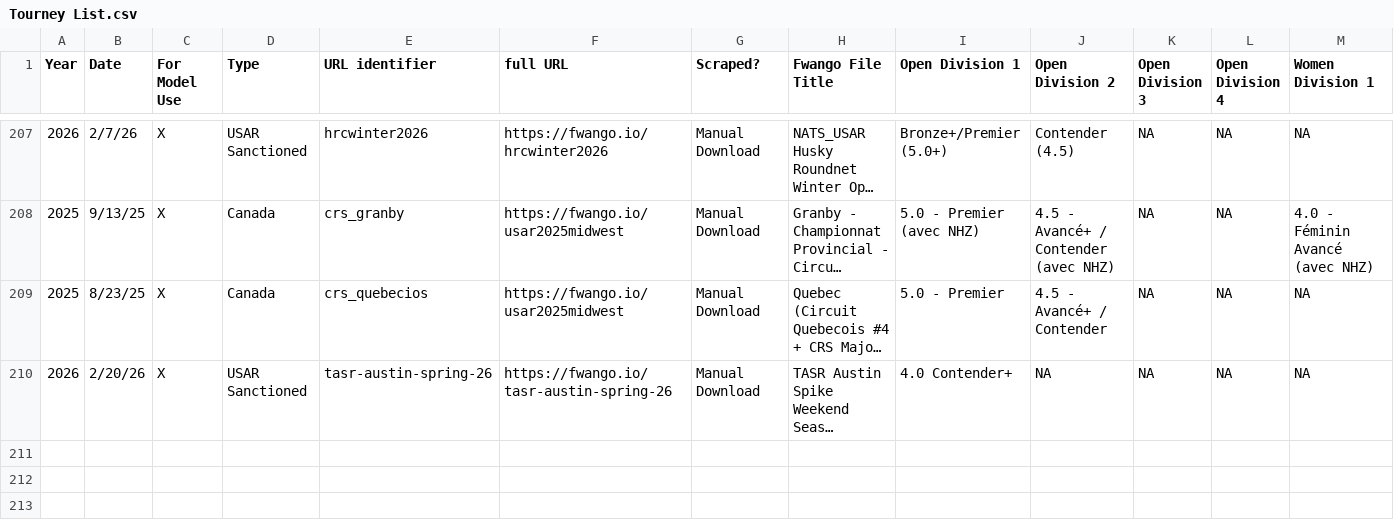
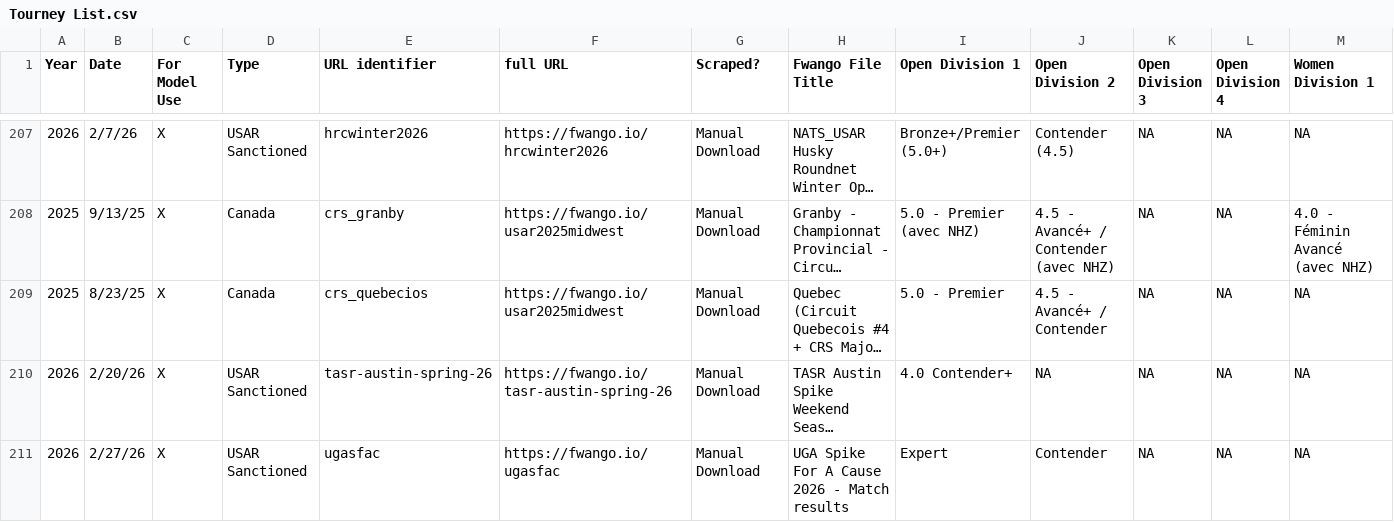
Before and after one commit to USAR-Rankings/rankings_model, a CSV file: Tourney List.csv, drawn as a sheet; only a part is shown, gaps mark what is left out; long unchanged cells end in …; rows hold the shown columns only; the diff names each change by its address in the sheet, - before the commit and + after, or states it on an @@ line.

Commit message:
Added UGA Spike for a cause

```diff
--- a/Tourney List.csv
+++ b/Tourney List.csv
+row 211: 2026 | 2/27/26 | X | USAR Sanctioned | ugasfac | https://fwango.io/ugasfac | Manual Download | UGA Spike For A Cause 2026 - Match results | Expert | Contender | NA | NA | NA
```
Also changed, not shown: 2 other files.
